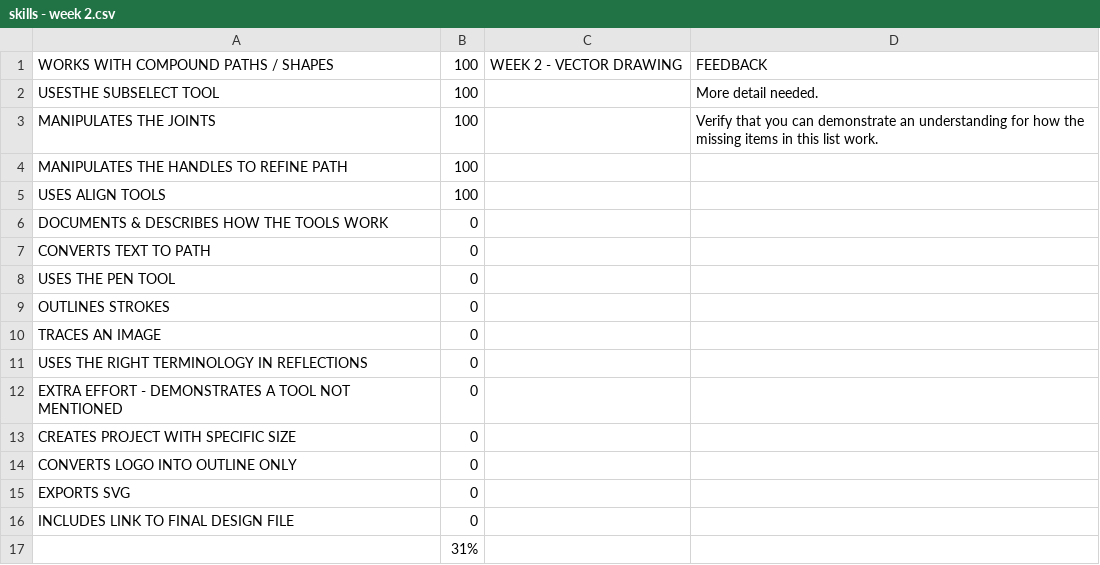
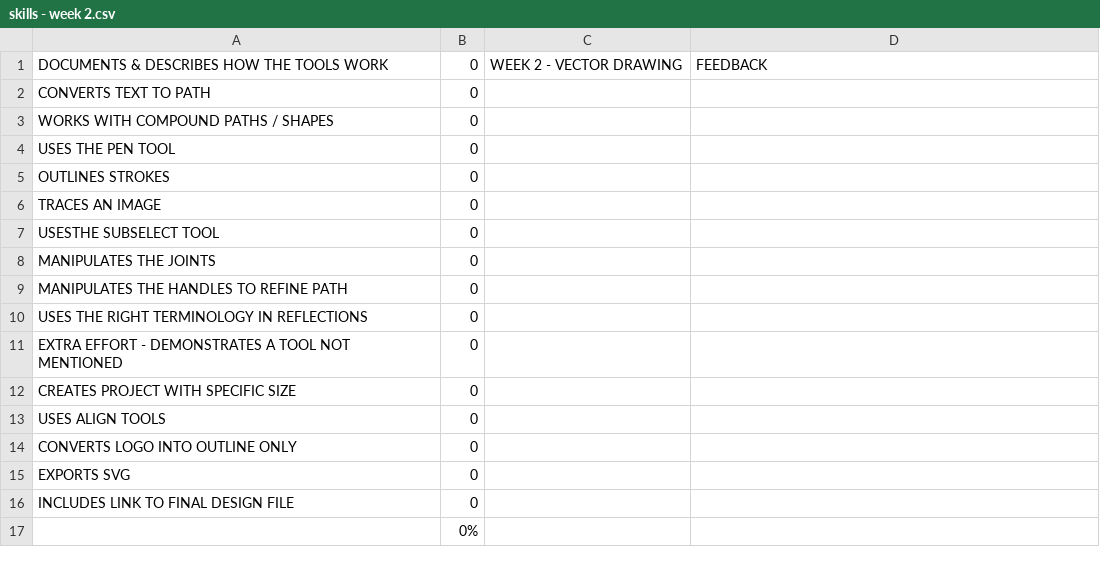
Before and after one commit to makercreator/learn, a CSV file: students/ben-k/week2/skills - week 2.csv, drawn as a sheet.

```diff
--- a/students/ben-k/week2/skills - week 2.csv
+++ b/students/ben-k/week2/skills - week 2.csv
@@ -1,8 +1,4 @@
-WORKS WITH COMPOUND PATHS / SHAPES,100,WEEK 2 - VECTOR DRAWING,FEEDBACK
-USESTHE SUBSELECT TOOL,100,,More detail needed.
-MANIPULATES THE JOINTS,100,,Verify that you can demonstrate an understanding for how the missing items in this list work.
-MANIPULATES THE HANDLES TO REFINE PATH,100,,
-USES ALIGN TOOLS ,100,,
-DOCUMENTS & DESCRIBES HOW THE TOOLS  WORK,0,,
+DOCUMENTS & DESCRIBES HOW THE TOOLS  WORK,0,WEEK 2 - VECTOR DRAWING,FEEDBACK
 CONVERTS TEXT TO PATH ,0,,
+WORKS WITH COMPOUND PATHS / SHAPES,0,,
 USES THE PEN TOOL,0,,
@@ -10,2 +6,5 @@ OUTLINES STROKES,0,,
 TRACES AN IMAGE,0,,
+USESTHE SUBSELECT TOOL,0,,
+MANIPULATES THE JOINTS,0,,
+MANIPULATES THE HANDLES TO REFINE PATH,0,,
 USES THE RIGHT TERMINOLOGY IN REFLECTIONS,0,,
@@ -13,2 +12,3 @@ EXTRA EFFORT - DEMONSTRATES A TOOL NOT MENTIONED,0,,
 CREATES PROJECT WITH SPECIFIC SIZE,0,,
+USES ALIGN TOOLS ,0,,
 CONVERTS LOGO INTO OUTLINE ONLY,0,,
@@ -16,2 +16,2 @@ EXPORTS SVG,0,,
 INCLUDES LINK TO FINAL DESIGN FILE,0,,
-,31%,,
+,0%,,
```
Also changed, not shown: students/andrew/week2/skills - week 2.csv, students/devon/week2/skills - week 2.csv, 11 other files.
